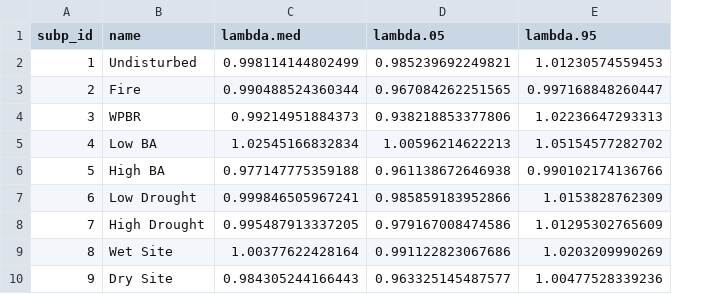
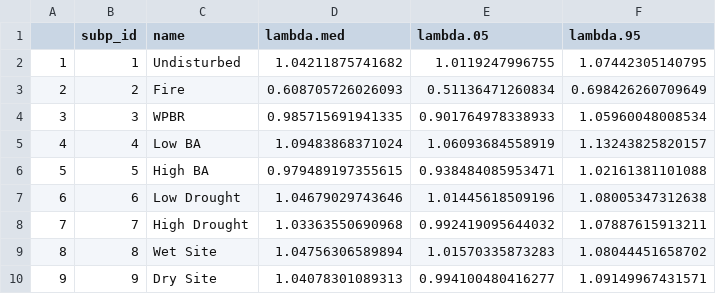
Before and after one commit to danfosterfire/pila2021, a CSV file: 04-communication/tables/hypothetical_lambdas_summary.csv, drawn as a sheet; addresses are those after the commit; the diff names each change by its address in the sheet, - before the commit and + after, or states it on an @@ line.

```diff
--- a/04-communication/tables/hypothetical_lambdas_summary.csv
+++ b/04-communication/tables/hypothetical_lambdas_summary.csv
+column A, rows 2-10: 1 | 2 | 3 | 4 | 5 | 6 | 7 | 8 | 9
-D2 (lambda.med): 0.998114144802499
+D2 (lambda.med): 1.04211875741682
-E2 (lambda.05): 0.985239692249821
+E2 (lambda.05): 1.0119247996755
-F2 (lambda.95): 1.01230574559453
+F2 (lambda.95): 1.07442305140795
-D3 (lambda.med): 0.990488524360344
+D3 (lambda.med): 0.608705726026093
-E3 (lambda.05): 0.967084262251565
+E3 (lambda.05): 0.51136471260834
-F3 (lambda.95): 0.997168848260447
+F3 (lambda.95): 0.698426260709649
-D4 (lambda.med): 0.99214951884373
+D4 (lambda.med): 0.985715691941335
-E4 (lambda.05): 0.938218853377806
+E4 (lambda.05): 0.901764978338933
-F4 (lambda.95): 1.02236647293313
+F4 (lambda.95): 1.05960048008534
-D5 (lambda.med): 1.02545166832834
+D5 (lambda.med): 1.09483868371024
-E5 (lambda.05): 1.00596214622213
+E5 (lambda.05): 1.06093684558919
-F5 (lambda.95): 1.05154577282702
+F5 (lambda.95): 1.13243825820157
-D6 (lambda.med): 0.977147775359188
+D6 (lambda.med): 0.979489197355615
-E6 (lambda.05): 0.961138672646938
+E6 (lambda.05): 0.938484085953471
-F6 (lambda.95): 0.990102174136766
+F6 (lambda.95): 1.02161381101088
-D7 (lambda.med): 0.999846505967241
+D7 (lambda.med): 1.04679029743646
-E7 (lambda.05): 0.985859183952866
+E7 (lambda.05): 1.01445618509196
-F7 (lambda.95): 1.0153828762309
+F7 (lambda.95): 1.08005347312638
-D8 (lambda.med): 0.995487913337205
+D8 (lambda.med): 1.03363550690968
-E8 (lambda.05): 0.979167008474586
+E8 (lambda.05): 0.992419095644032
-F8 (lambda.95): 1.01295302765609
+F8 (lambda.95): 1.07887615913211
-D9 (lambda.med): 1.00377622428164
+D9 (lambda.med): 1.04756306589894
-E9 (lambda.05): 0.991122823067686
+E9 (lambda.05): 1.01570335873283
-F9 (lambda.95): 1.0203209990269
+F9 (lambda.95): 1.08044451658702
-D10 (lambda.med): 0.984305244166443
+D10 (lambda.med): 1.04078301089313
-E10 (lambda.05): 0.963325145487577
+E10 (lambda.05): 0.994100480416277
-F10 (lambda.95): 1.00477528339236
+F10 (lambda.95): 1.09149967431571
```
Also changed, not shown: 04-communication/tables/summary_f.csv, 04-communication/tables/summary_g.csv, 39 other files.
